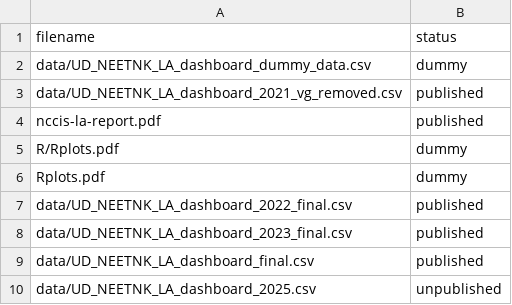
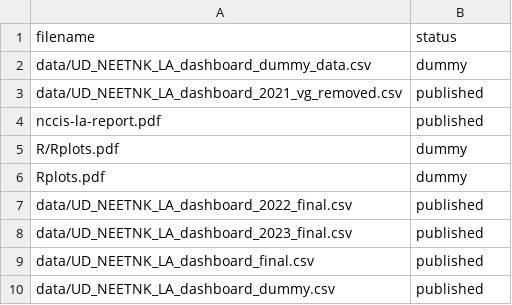
Before and after one commit to dfe-analytical-services/nccis_localauthority_dashboard, a CSV file: datafiles_log.csv, drawn as a sheet.

Commit message:
LB_changed dummy file to published

```diff
--- a/datafiles_log.csv
+++ b/datafiles_log.csv
@@ -9,2 +9,2 @@ data/UD_NEETNK_LA_dashboard_2023_final.csv,published
 data/UD_NEETNK_LA_dashboard_final.csv,published
-data/UD_NEETNK_LA_dashboard_2025.csv,unpublished
+data/UD_NEETNK_LA_dashboard_dummy.csv,published
```
